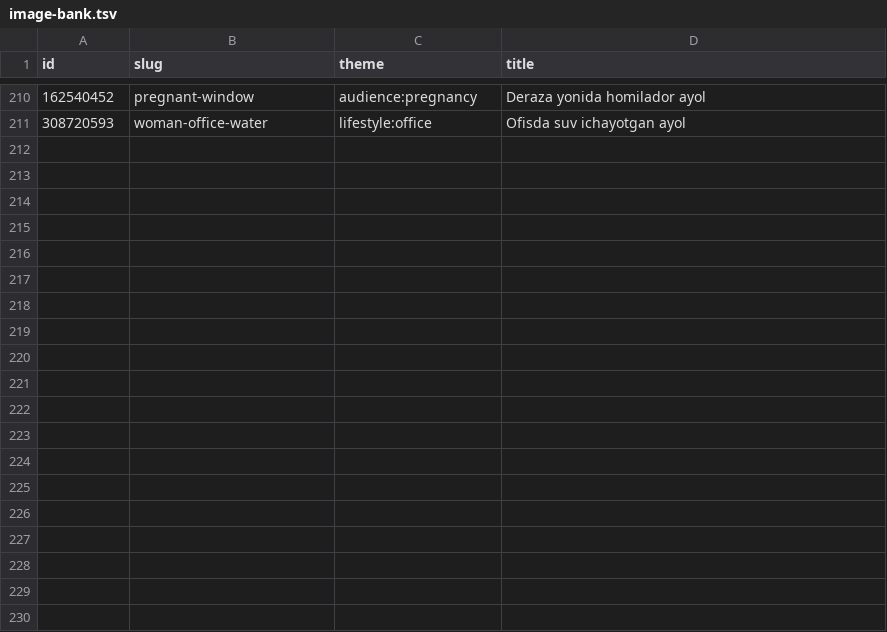
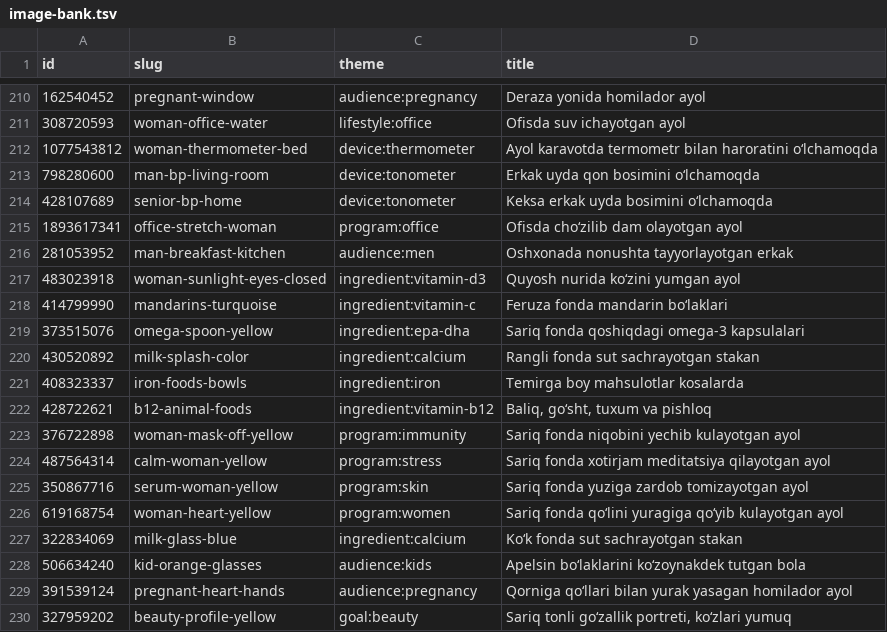
Before and after one commit to Elmun-Technologies/drschats, a TSV file: docs/image-bank.tsv, drawn as a sheet; only a part is shown, gaps mark what is left out; the diff covers the shown part only; the diff names each change by its address in the sheet, - before the commit and + after, or states it on an @@ line.

```diff
--- a/docs/image-bank.tsv
+++ b/docs/image-bank.tsv
+row 212: 1077543812 | woman-thermometer-bed | device:thermometer | Ayol karavotda termometr bilan haroratini oʻlchamoqda
+row 213: 798280600 | man-bp-living-room | device:tonometer | Erkak uyda qon bosimini oʻlchamoqda
+row 214: 428107689 | senior-bp-home | device:tonometer | Keksa erkak uyda bosimini oʻlchamoqda
+row 215: 1893617341 | office-stretch-woman | program:office | Ofisda choʻzilib dam olayotgan ayol
+row 216: 281053952 | man-breakfast-kitchen | audience:men | Oshxonada nonushta tayyorlayotgan erkak
+row 217: 483023918 | woman-sunlight-eyes-closed | ingredient:vitamin-d3 | Quyosh nurida koʻzini yumgan ayol
+row 218: 414799990 | mandarins-turquoise | ingredient:vitamin-c | Feruza fonda mandarin boʻlaklari
+row 219: 373515076 | omega-spoon-yellow | ingredient:epa-dha | Sariq fonda qoshiqdagi omega-3 kapsulalari
+row 220: 430520892 | milk-splash-color | ingredient:calcium | Rangli fonda sut sachrayotgan stakan
+row 221: 408323337 | iron-foods-bowls | ingredient:iron | Temirga boy mahsulotlar kosalarda
+row 222: 428722621 | b12-animal-foods | ingredient:vitamin-b12 | Baliq, goʻsht, tuxum va pishloq
+row 223: 376722898 | woman-mask-off-yellow | program:immunity | Sariq fonda niqobini yechib kulayotgan ayol
+row 224: 487564314 | calm-woman-yellow | program:stress | Sariq fonda xotirjam meditatsiya qilayotgan ayol
+row 225: 350867716 | serum-woman-yellow | program:skin | Sariq fonda yuziga zardob tomizayotgan ayol
+row 226: 619168754 | woman-heart-yellow | program:women | Sariq fonda qoʻlini yuragiga qoʻyib kulayotgan ayol
+row 227: 322834069 | milk-glass-blue | ingredient:calcium | Koʻk fonda sut sachrayotgan stakan
+row 228: 506634240 | kid-orange-glasses | audience:kids | Apelsin boʻlaklarini koʻzoynakdek tutgan bola
+row 229: 391539124 | pregnant-heart-hands | audience:pregnancy | Qorniga qoʻllari bilan yurak yasagan homilador ayol
+row 230: 327959202 | beauty-profile-yellow | goal:beauty | Sariq tonli goʻzallik portreti, koʻzlari yumuq
```
Also changed, not shown: 13 added rows elsewhere in this file, 53 other files.
